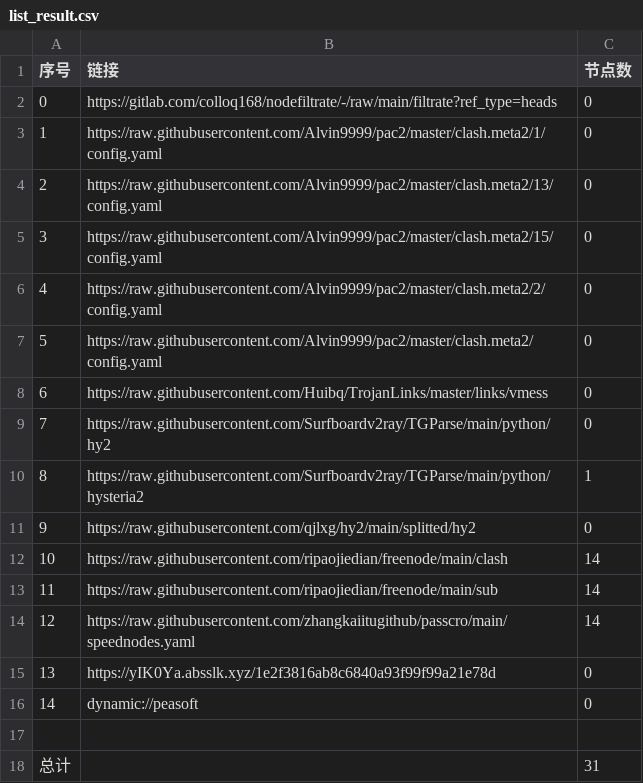
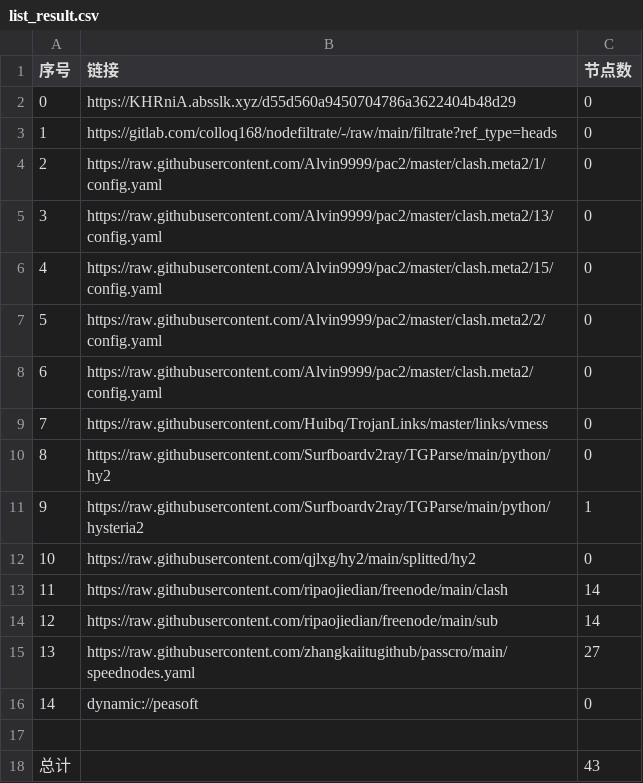
Before and after one commit to jamph826/NoMoreWalls, a CSV file: list_result.csv, drawn as a sheet; removed rows and columns are numbered as before the commit, all else as after; the diff names each change by its address in the sheet, - before the commit and + after, or states it on an @@ line.

```diff
--- a/list_result.csv
+++ b/list_result.csv
+row 2: 0 | https://KHRniA.absslk.xyz/d55d560a9450704786a3622404b48d29 | 0
@@ column A (序号) renumbered between rows 3 and 15 @@
-C15 (节点数): 14
+C15 (节点数): 27
-row 15: 13 | https://yIK0Ya.absslk.xyz/1e2f3816ab8c6840a93f99f99a21e78d | 0
-C18 (节点数): 31
+C18 (节点数): 43
```
Also changed, not shown: 20 other files.
